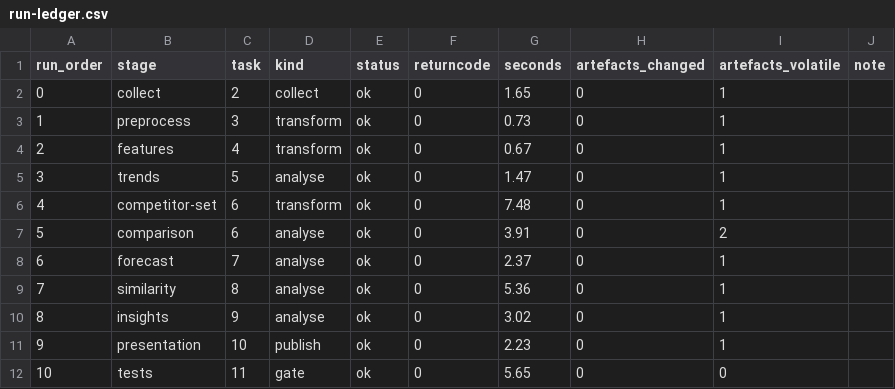
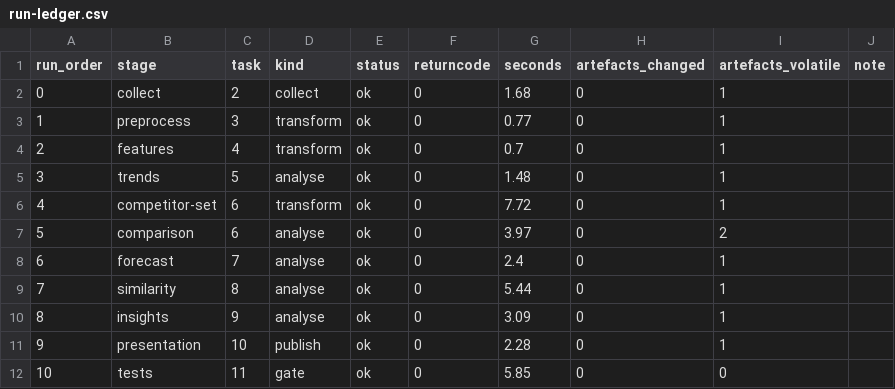
Before and after one commit to ankitranjan-dsai/competitor-demand-prediction, a CSV file: members/ankit-google/task-11-tables/run-ledger.csv, drawn as a sheet.

Commit message:
Task 11: re-run the pipeline on the corrected floor check
Clean over eleven stages, nothing moved but ten clocks, all 18 deck
facts current. The ledger now records a run in which the interpreter
floor is part of what was checked.

```diff
--- a/members/ankit-google/task-11-tables/run-ledger.csv
+++ b/members/ankit-google/task-11-tables/run-ledger.csv
@@ -1,12 +1,12 @@
 run_order,stage,task,kind,status,returncode,seconds,artefacts_changed,artefacts_volatile,note
-0,collect,2,collect,ok,0,1.65,0,1,
-1,preprocess,3,transform,ok,0,0.73,0,1,
-2,features,4,transform,ok,0,0.67,0,1,
-3,trends,5,analyse,ok,0,1.47,0,1,
-4,competitor-set,6,transform,ok,0,7.48,0,1,
-5,comparison,6,analyse,ok,0,3.91,0,2,
-6,forecast,7,analyse,ok,0,2.37,0,1,
-7,similarity,8,analyse,ok,0,5.36,0,1,
-8,insights,9,analyse,ok,0,3.02,0,1,
-9,presentation,10,publish,ok,0,2.23,0,1,
-10,tests,11,gate,ok,0,5.65,0,0,
+0,collect,2,collect,ok,0,1.68,0,1,
+1,preprocess,3,transform,ok,0,0.77,0,1,
+2,features,4,transform,ok,0,0.7,0,1,
+3,trends,5,analyse,ok,0,1.48,0,1,
+4,competitor-set,6,transform,ok,0,7.72,0,1,
+5,comparison,6,analyse,ok,0,3.97,0,2,
+6,forecast,7,analyse,ok,0,2.4,0,1,
+7,similarity,8,analyse,ok,0,5.44,0,1,
+8,insights,9,analyse,ok,0,3.09,0,1,
+9,presentation,10,publish,ok,0,2.28,0,1,
+10,tests,11,gate,ok,0,5.85,0,0,
```
Also changed, not shown: members/ankit-google/task-11-tables/deck-fact-drift.csv, 13 other files.
